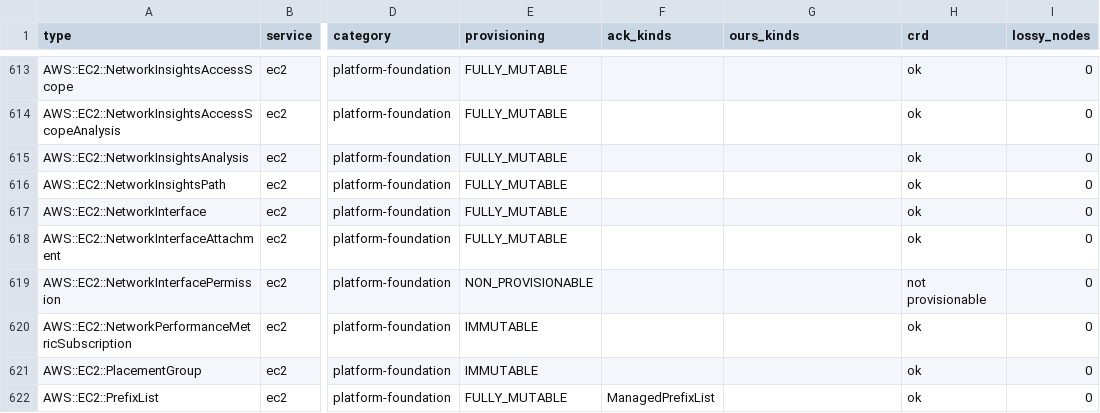
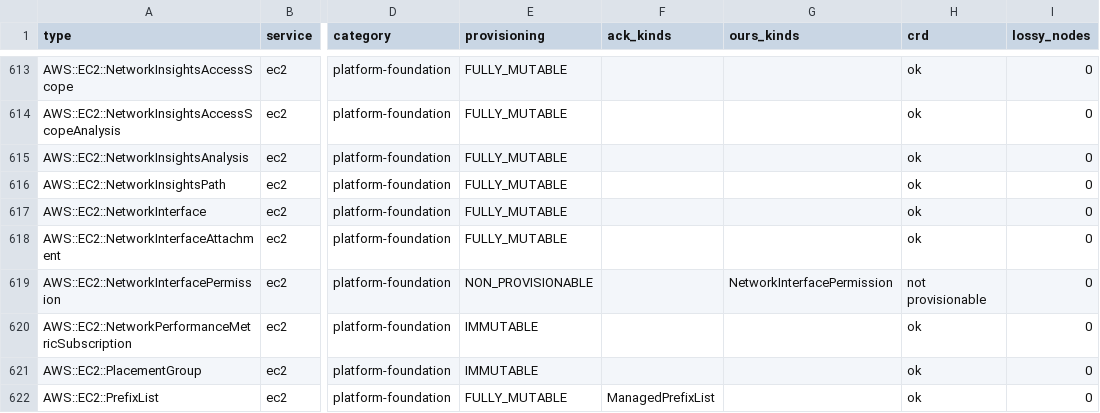
Before and after one commit to highfivelabs/ack-extensions, a CSV file: cloudcontrol/readiness.csv, drawn as a sheet; only a part is shown, gaps mark what is left out; the diff names each change by its address in the sheet, - before the commit and + after, or states it on an @@ line.

```diff
--- a/cloudcontrol/readiness.csv
+++ b/cloudcontrol/readiness.csv
-G619 (ours_kinds): (empty)
+G619 (ours_kinds): NetworkInterfacePermission
```
Also changed, not shown: 24 other files.
